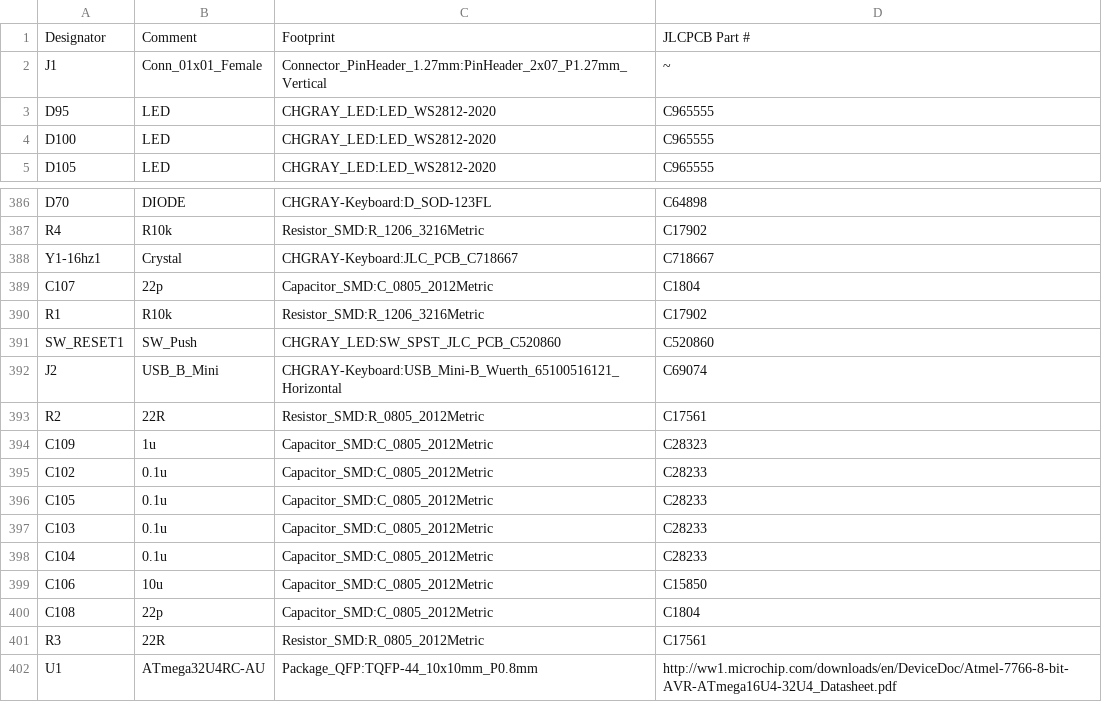
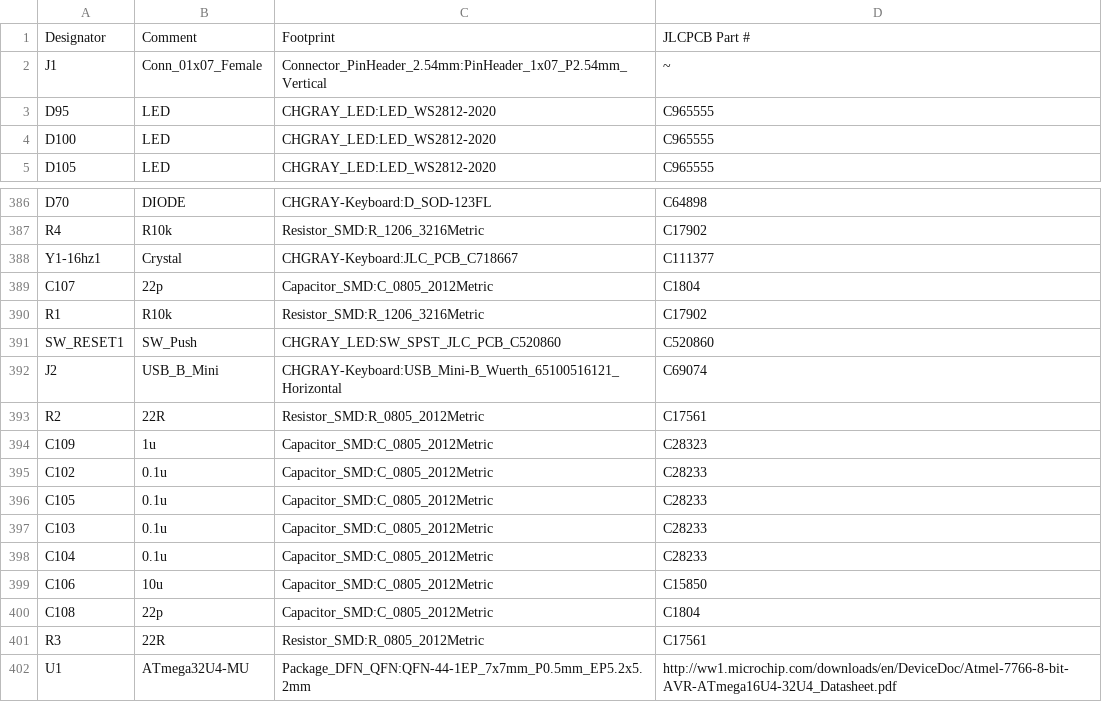
Before and after one commit to chgray/CHGRAY-Keyboard, a CSV file: chgray-keyboard.csv, drawn as a sheet; only a part is shown, gaps mark what is left out.

```diff
--- a/chgray-keyboard.csv
+++ b/chgray-keyboard.csv
@@ -1,3 +1,3 @@
 Designator, Comment, Footprint, JLCPCB Part #
-"J1","Conn_01x01_Female","Connector_PinHeader_1.27mm:PinHeader_2x07_P1.27mm_Vertical","~"
+"J1","Conn_01x07_Female","Connector_PinHeader_2.54mm:PinHeader_1x07_P2.54mm_Vertical","~"
 "D95","LED","CHGRAY_LED:LED_WS2812-2020","C965555"
@@ -387,3 +387,3 @@ Designator, Comment, Footprint, JLCPCB Part #
 "R4","R10k","Resistor_SMD:R_1206_3216Metric","C17902"
-"Y1-16hz1","Crystal","CHGRAY-Keyboard:JLC_PCB_C718667","C718667"
+"Y1-16hz1","Crystal","CHGRAY-Keyboard:JLC_PCB_C718667","C111377"
 "C107","22p","Capacitor_SMD:C_0805_2012Metric","C1804"
@@ -401,2 +401,2 @@ Designator, Comment, Footprint, JLCPCB Part #
 "R3","22R","Resistor_SMD:R_0805_2012Metric","C17561"
-"U1","ATmega32U4RC-AU","Package_QFP:TQFP-44_10x10mm_P0.8mm","http://ww1.microchip.com/downloads/en/DeviceDoc/Atmel-7766-8-bit-AVR-ATmega16U4-32U4_Datasheet.pdf"
+"U1","ATmega32U4-MU","Package_DFN_QFN:QFN-44-1EP_7x7mm_P0.5mm_EP5.2x5.2mm","http://ww1.microchip.com/downloads/en/DeviceDoc/Atmel-7766-8-bit-AVR-ATmega16U4-32U4_Datasheet.pdf"
```
Also changed, not shown: 2 other files.
